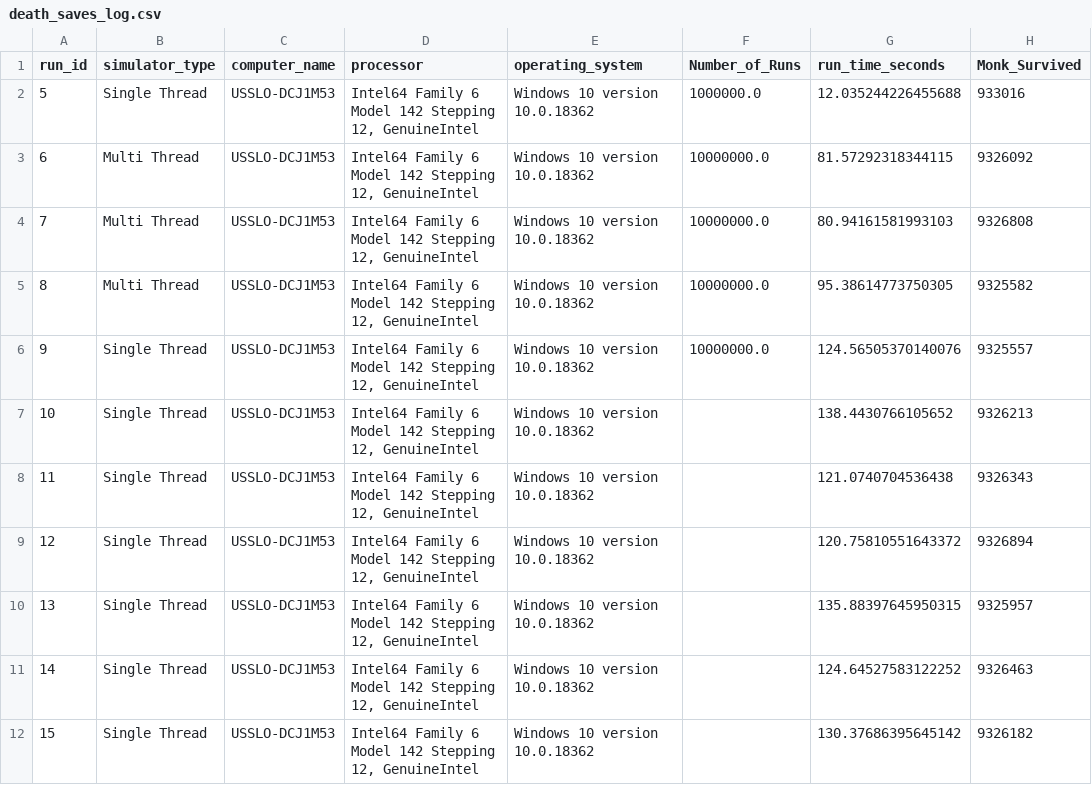
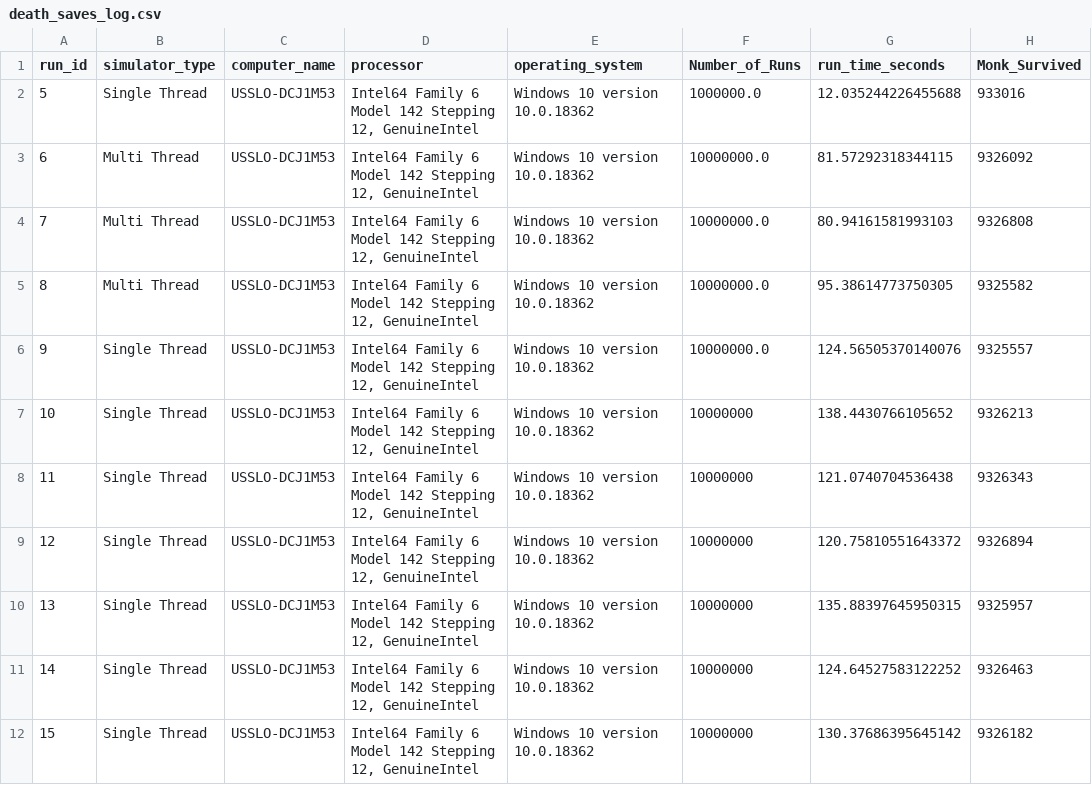
Before and after one commit to psychicesp/Pet-Projects, a CSV file: death_saves_log.csv, drawn as a sheet; only a part is shown; the diff names each change by its address in the sheet, - before the commit and + after, or states it on an @@ line.

```diff
--- a/death_saves_log.csv
+++ b/death_saves_log.csv
-F7:F12 (Number_of_Runs): (empty)
+F7:F12 (Number_of_Runs): 10000000
```
Also changed, not shown: 4 other files.
